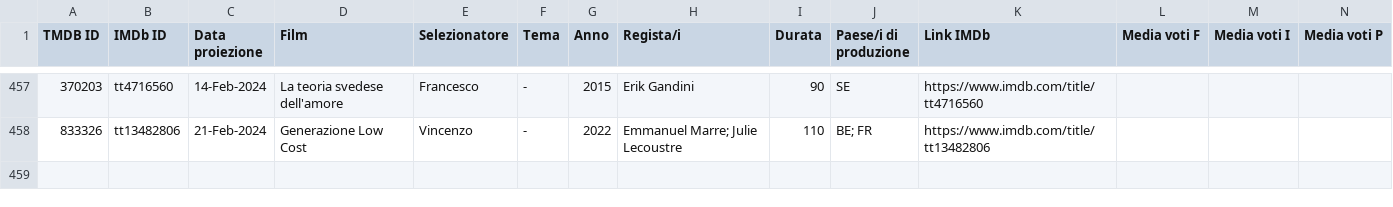
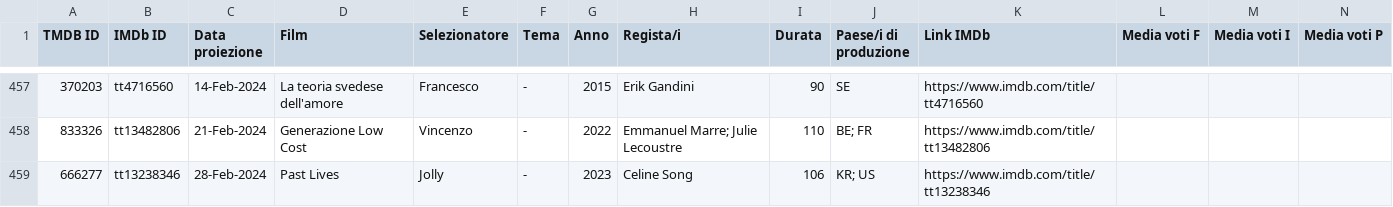
Before and after one commit to rassegnamoci/rassegnamoci.github.io, a CSV file: rawdata/movieslist.csv, drawn as a sheet; only a part is shown, gaps mark what is left out; rows hold the shown columns only; the diff names each change by its address in the sheet, - before the commit and + after, or states it on an @@ line.

Commit message:
Past lives

```diff
--- a/rawdata/movieslist.csv
+++ b/rawdata/movieslist.csv
+row 459: 666277 | tt13238346 | 28-Feb-2024 | Past Lives | Jolly | - | 2023 | Celine Song | 106 | KR; US | https://www.imdb.com/title/tt13238346
```
Also changed, not shown: 3 other files.
